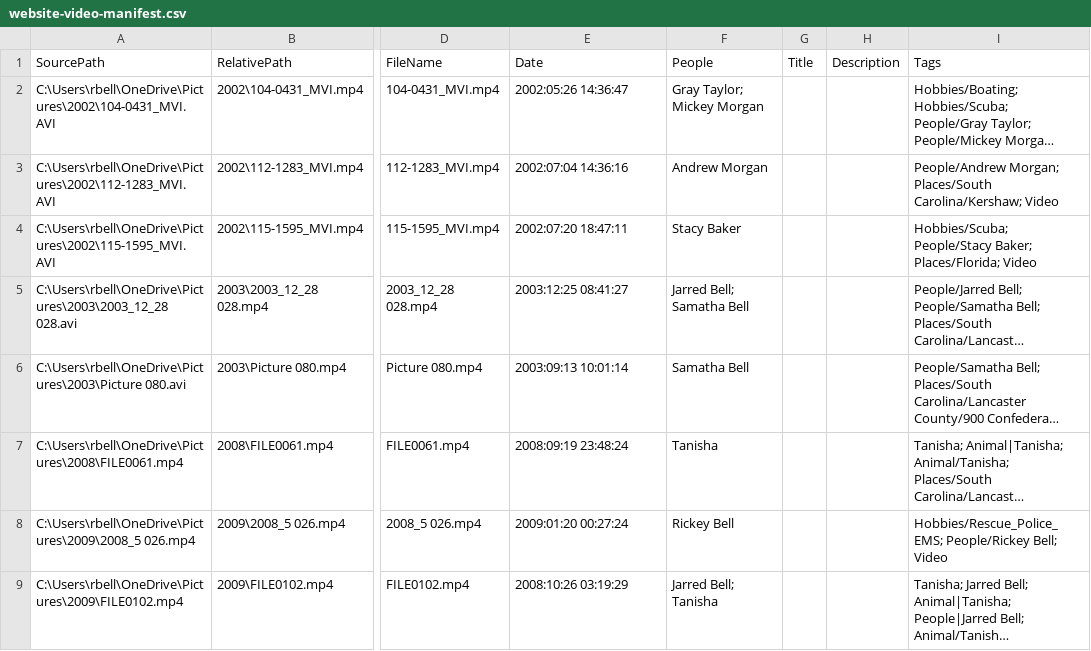
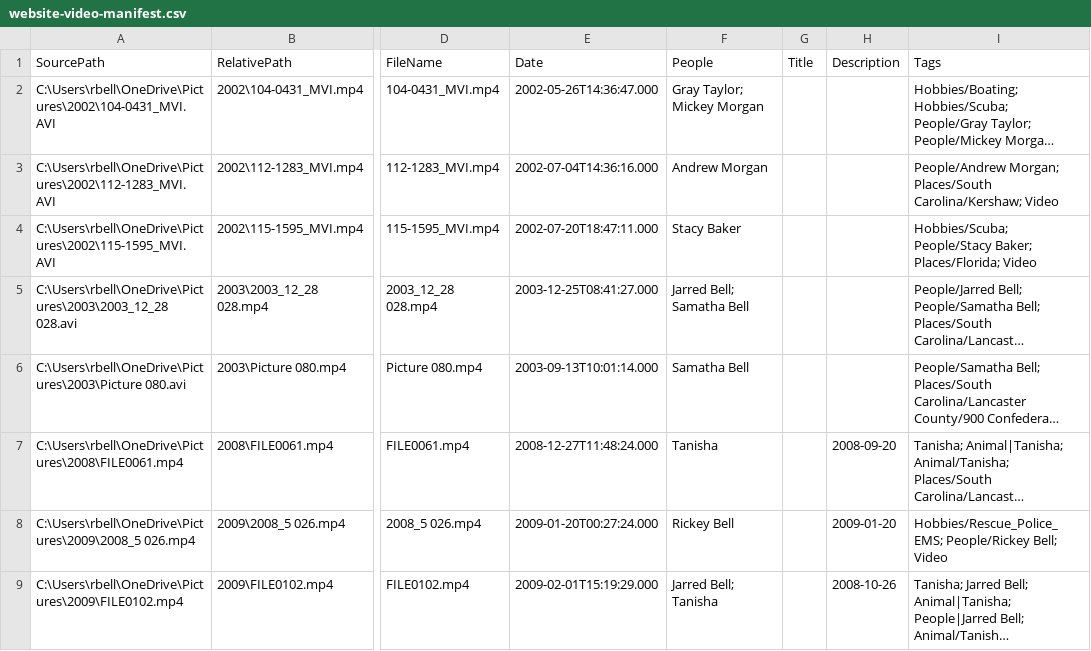
Before and after one commit to rickeybell/bell-family-archive, a CSV file: website-video-manifest.csv, drawn as a sheet; only a part is shown, gaps mark what is left out; long unchanged cells end in …; the diff covers the shown part only; the diff names each change by its address in the sheet, - before the commit and + after, or states it on an @@ line.

```diff
--- a/website-video-manifest.csv
+++ b/website-video-manifest.csv
-E2 (Date): 2002:05:26 14:36:47
+E2 (Date): 2002-05-26T14:36:47.000
-E3 (Date): 2002:07:04 14:36:16
+E3 (Date): 2002-07-04T14:36:16.000
-E4 (Date): 2002:07:20 18:47:11
+E4 (Date): 2002-07-20T18:47:11.000
-E5 (Date): 2003:12:25 08:41:27
+E5 (Date): 2003-12-25T08:41:27.000
-E6 (Date): 2003:09:13 10:01:14
+E6 (Date): 2003-09-13T10:01:14.000
-E7 (Date): 2008:09:19 23:48:24
+E7 (Date): 2008-12-27T11:48:24.000
-H7 (Description): (empty)
+H7 (Description): 2008-09-20
-E8 (Date): 2009:01:20 00:27:24
+E8 (Date): 2009-01-20T00:27:24.000
-H8 (Description): (empty)
+H8 (Description): 2009-01-20
-E9 (Date): 2008:10:26 03:19:29
+E9 (Date): 2009-02-01T15:19:29.000
-H9 (Description): (empty)
+H9 (Description): 2008-10-26
```
Also changed, not shown: 135 edited cells elsewhere in this file, 2 other files.
